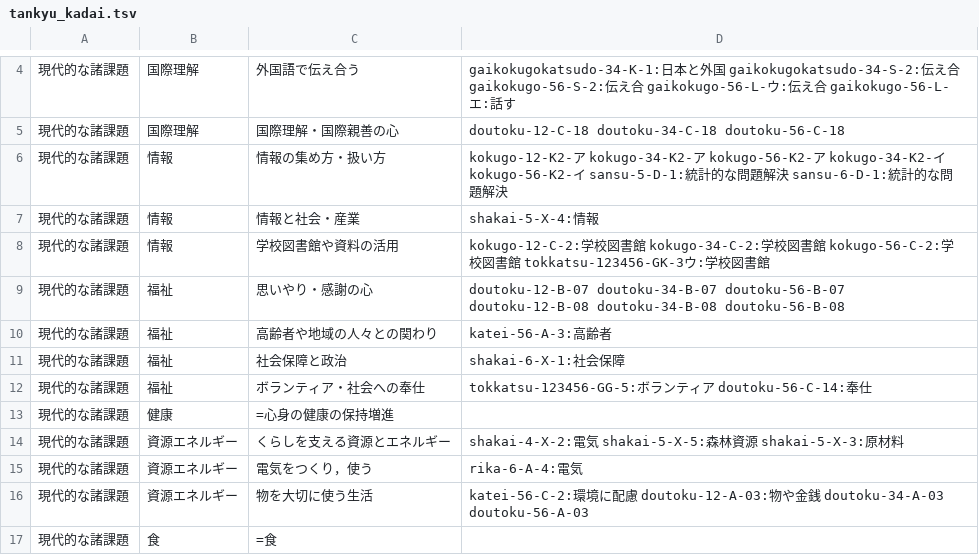
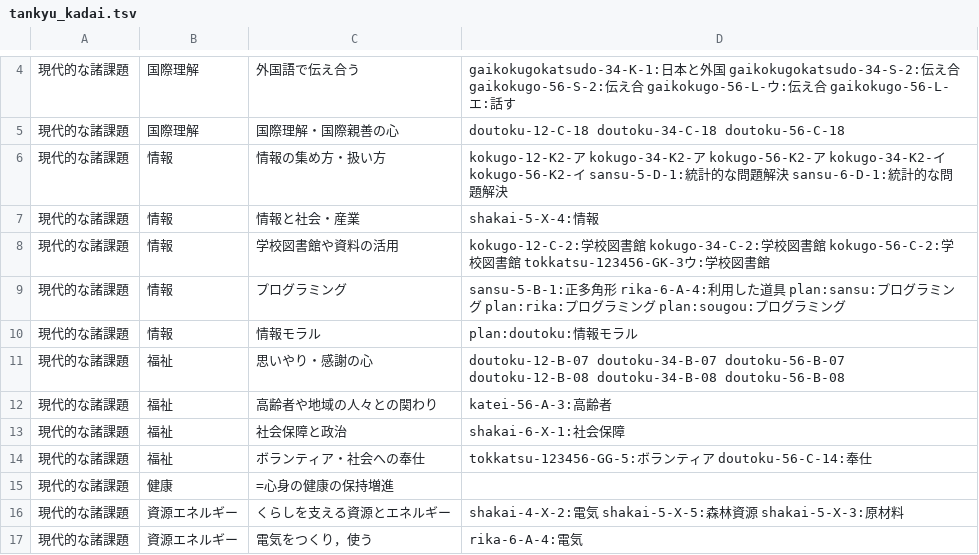
Before and after one commit to chumbasan-glitch/main, a TSV file: manabi-tsunagari-map/midashi/tankyu_kadai.tsv, drawn as a sheet; only a part is shown, gaps mark what is left out; the shorter side is filled out with more unchanged rows; the diff names each change by its address in the sheet, - before the commit and + after, or states it on an @@ line.

```diff
--- a/manabi-tsunagari-map/midashi/tankyu_kadai.tsv
+++ b/manabi-tsunagari-map/midashi/tankyu_kadai.tsv
+row 9: 現代的な諸課題 | 情報 | プログラミング | sansu-5-B-1:正多角形 rika-6-A-4:利用した道具 plan:sansu:プログラミング plan:rika:プログラミング plan:sougou:プログラミング
+row 10: 現代的な諸課題 | 情報 | 情報モラル | plan:doutoku:情報モラル
```
Also changed, not shown: 3 other files.
